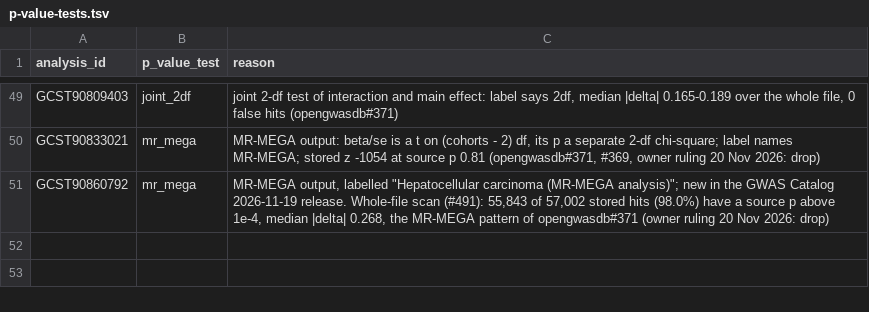
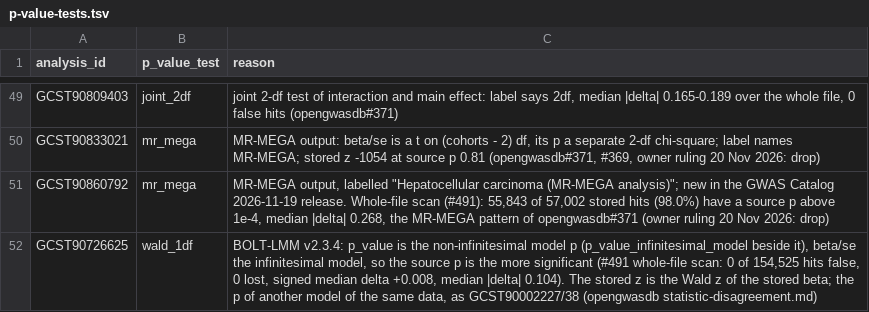
Before and after one commit to opengwas/opengwasdb-stores, a TSV file: resources/generators/gwas-catalog-eur-hybrid/p-value-tests.tsv, drawn as a sheet; only a part is shown, gaps mark what is left out.

```diff
--- a/resources/generators/gwas-catalog-eur-hybrid/p-value-tests.tsv
+++ b/resources/generators/gwas-catalog-eur-hybrid/p-value-tests.tsv
@@ -51 +51,2 @@ GCST90833021	mr_mega	MR-MEGA output: beta/se is a t on (cohorts - 2) df, its p a
 GCST90860792	mr_mega	MR-MEGA output, labelled "Hepatocellular carcinoma (MR-MEGA analysis)"; new in the GWAS Catalog 2026-11-19 release. Whole-file scan (#491): 55,843 of 57,002 stored hits (98.0%) have a source p above 1e-4, median |delta| 0.268, the MR-MEGA pattern of opengwasdb#371 (owner ruling 20 Nov 2026: drop)
+GCST90726625	wald_1df	BOLT-LMM v2.3.4: p_value is the non-infinitesimal model p (p_value_infinitesimal_model beside it), beta/se the infinitesimal model, so the source p is the more significant (#491 whole-file scan: 0 of 154,525 hits false, 0 lost, signed median delta +0.008, median |delta| 0.104). The stored z is the Wald z of the stored beta; the p of another model of the same data, as GCST90002227/38 (opengwasdb statistic-disagreement.md)
```
Also changed, not shown: 8 other files.
